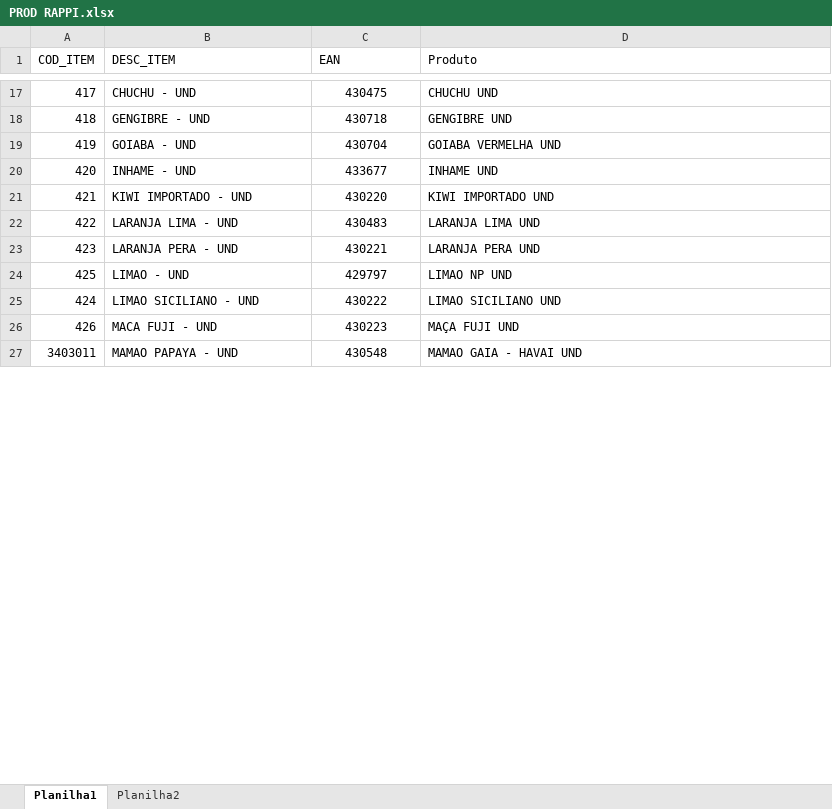
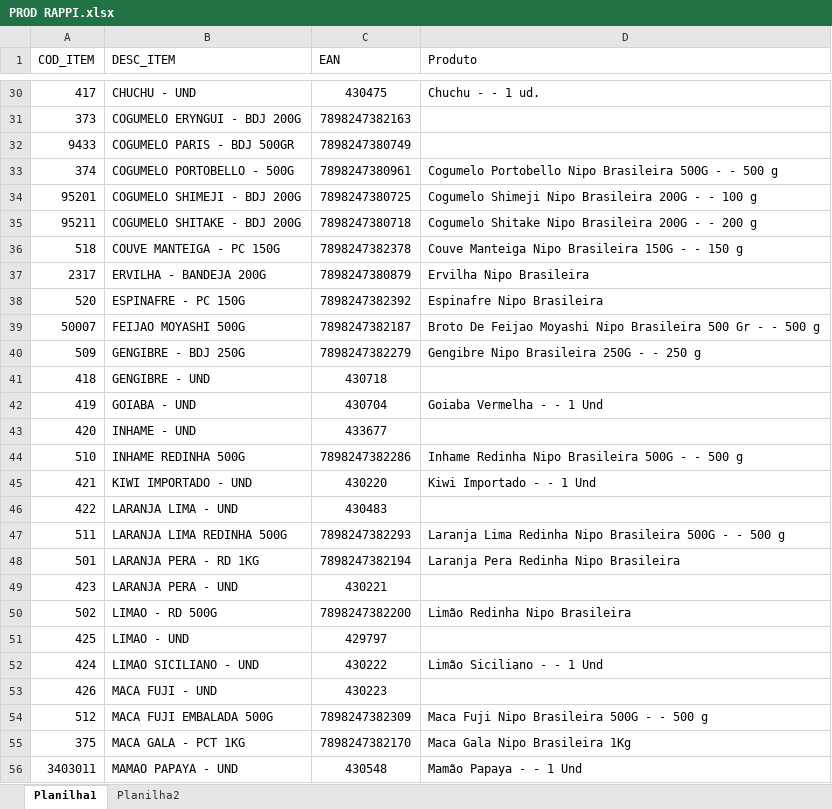
Before and after one commit to marcospaulofg/Python-Projects, an Excel workbook: AutomacaoPedidos/PROD RAPPI.xlsx, sheet Planilha1, drawn as a sheet; only a part is shown, gaps mark what is left out; values as stored, in another font and other column widths than the file's, no borders; conditional formats and table styles not drawn; addresses are those after the commit; the diff covers the shown part only; the diff names each change by its address in the sheet, - before the commit and + after, or states it on an @@ line.

```diff
--- a/AutomacaoPedidos/PROD RAPPI.xlsx (sheet Planilha1)
+++ b/AutomacaoPedidos/PROD RAPPI.xlsx (sheet Planilha1)
-D30 (Produto): CHUCHU UND
+D30 (Produto): Chuchu - - 1 ud.
+row 31: 373 | COGUMELO ERYNGUI - BDJ 200G | 7898247382163
+row 32: 9433 | COGUMELO PARIS - BDJ 500GR | 7898247380749
+row 33: 374 | COGUMELO PORTOBELLO - 500G | 7898247380961 | Cogumelo Portobello Nipo Brasileira 500G - - 500 g
+row 34: 95201 | COGUMELO SHIMEJI - BDJ 200G | 7898247380725 | Cogumelo Shimeji Nipo Brasileira 200G - - 100 g
+row 35: 95211 | COGUMELO SHITAKE - BDJ 200G | 7898247380718 | Cogumelo Shitake Nipo Brasileira 200G - - 200 g
+row 36: 518 | COUVE MANTEIGA - PC 150G | 7898247382378 | Couve Manteiga Nipo Brasileira 150G - - 150 g
+row 37: 2317 | ERVILHA - BANDEJA 200G | 7898247380879 | Ervilha Nipo Brasileira
+row 38: 520 | ESPINAFRE - PC 150G | 7898247382392 | Espinafre Nipo Brasileira
+row 39: 50007 | FEIJAO MOYASHI 500G | 7898247382187 | Broto De Feijao Moyashi Nipo Brasileira 500 Gr - - 500 g
+row 40: 509 | GENGIBRE - BDJ 250G | 7898247382279 | Gengibre Nipo Brasileira 250G - - 250 g
-D41 (Produto): GENGIBRE UND
+D41 (Produto): (empty)
-D42 (Produto): GOIABA VERMELHA UND
+D42 (Produto): Goiaba Vermelha - - 1 Und
-D43 (Produto): INHAME UND
+D43 (Produto): (empty)
+row 44: 510 | INHAME REDINHA 500G | 7898247382286 | Inhame Redinha Nipo Brasileira 500G - - 500 g
-D45 (Produto): KIWI IMPORTADO UND
+D45 (Produto): Kiwi Importado - - 1 Und
-D46 (Produto): LARANJA LIMA UND
+D46 (Produto): (empty)
+row 47: 511 | LARANJA LIMA REDINHA 500G | 7898247382293 | Laranja Lima Redinha Nipo Brasileira 500G - - 500 g
+row 48: 501 | LARANJA PERA - RD 1KG | 7898247382194 | Laranja Pera Redinha Nipo Brasileira
-D49 (Produto): LARANJA PERA UND
+D49 (Produto): (empty)
+row 50: 502 | LIMAO - RD 500G | 7898247382200 | Limão Redinha Nipo Brasileira
-D51 (Produto): LIMAO NP UND
+D51 (Produto): (empty)
-D52 (Produto): LIMAO SICILIANO UND
+D52 (Produto): Limão Siciliano - - 1 Und
-D53 (Produto): MAÇA FUJI UND
+D53 (Produto): (empty)
+row 54: 512 | MACA FUJI EMBALADA 500G | 7898247382309 | Maca Fuji Nipo Brasileira 500G - - 500 g
+row 55: 375 | MACA GALA - PCT 1KG | 7898247382170 | Maca Gala Nipo Brasileira 1Kg
-D56 (Produto): MAMAO GAIA - HAVAI UND
+D56 (Produto): Mamão Papaya - - 1 Und
```
Also changed, not shown: 24 added rows, 40 removed rows and 34 edited cells elsewhere in this sheet, 2 other files.
